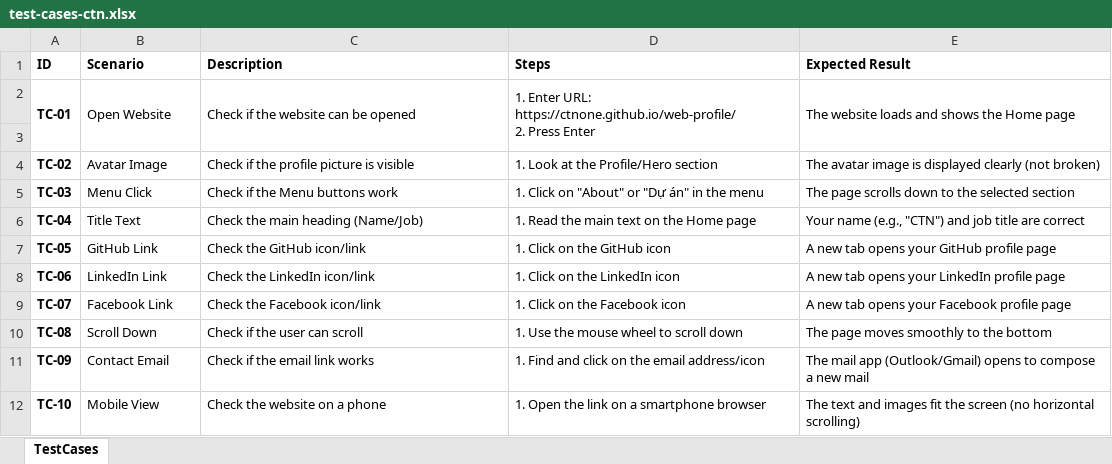
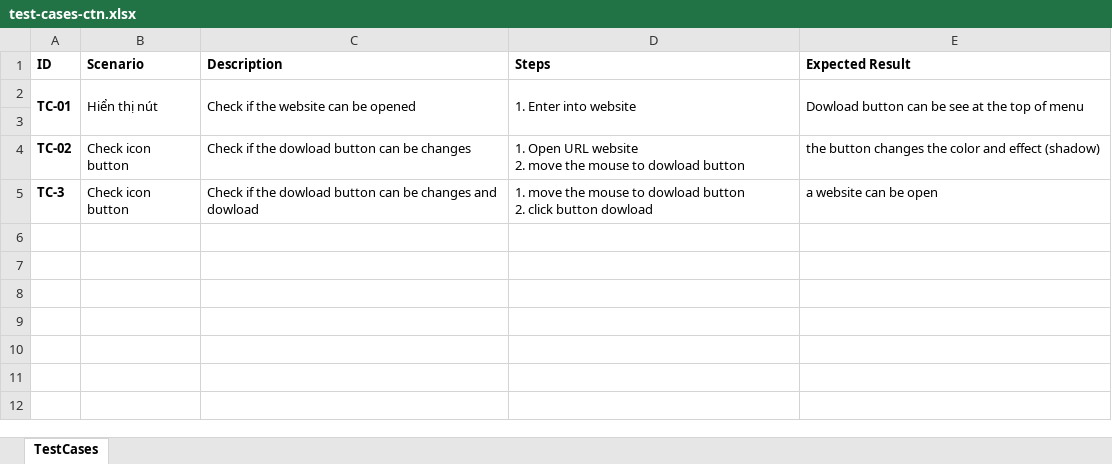
Before and after one commit to CTNone/Cokit-Edit, an Excel workbook: product Tester/templates/test-cases-ctn.xlsx, sheet TestCases, drawn as a sheet; values as stored, in another font and other column widths than the file's, no borders; removed rows and columns are numbered as before the commit, all else as after; ↵ is a line break in a cell; the diff names each change by its address in the sheet, - before the commit and + after, or states it on an @@ line.

Commit message:
feat(product-tester): implement automated test system with Excel conversion and LLM support

```diff
--- a/product Tester/templates/test-cases-ctn.xlsx (sheet TestCases)
+++ b/product Tester/templates/test-cases-ctn.xlsx (sheet TestCases)
-B2 (Scenario): Open Website
+B2 (Scenario): Hiển thị nút
-D2 (Steps): 1. Enter URL: https://ctnone.github.io/web-profile/ ↵ 2. Press Enter
+D2 (Steps): 1. Enter into website
-E2 (Expected Result): The website loads and shows the Home page
+E2 (Expected Result): Dowload button can be see at the top of menu
-B4 (Scenario): Avatar Image
+B4 (Scenario): Check icon button
-C4 (Description): Check if the profile picture is visible
+C4 (Description): Check if the dowload button can be changes
-D4 (Steps): 1. Look at the Profile/Hero section
+D4 (Steps): 1. Open URL website ↵ 2. move the mouse to dowload button
-E4 (Expected Result): The avatar image is displayed clearly (not broken)
+E4 (Expected Result): the button changes the color and effect (shadow)
-row 5: TC-03 | Menu Click | Check if the Menu buttons work | 1. Click on "About" or "Dự án" in the menu | The page scrolls down to the selected section
-row 6: TC-04 | Title Text | Check the main heading (Name/Job) | 1. Read the main text on the Home page | Your name (e.g., "CTN") and job title are correct
-row 7: TC-05 | GitHub Link | Check the GitHub icon/link | 1. Click on the GitHub icon | A new tab opens your GitHub profile page
-row 8: TC-06 | LinkedIn Link | Check the LinkedIn icon/link | 1. Click on the LinkedIn icon | A new tab opens your LinkedIn profile page
-row 9: TC-07 | Facebook Link | Check the Facebook icon/link | 1. Click on the Facebook icon | A new tab opens your Facebook profile page
-row 10: TC-08 | Scroll Down | Check if the user can scroll | 1. Use the mouse wheel to scroll down | The page moves smoothly to the bottom
-row 11: TC-09 | Contact Email | Check if the email link works | 1. Find and click on the email address/icon | The mail app (Outlook/Gmail) opens to compose a new mail
-row 12: TC-10 | Mobile View | Check the website on a phone | 1. Open the link on a smartphone browser | The text and images fit the screen (no horizontal scrolling)
+row 5: TC-3 | Check icon button | Check if the dowload button can be changes and dowload | 1. move the mouse to dowload button ↵ 2. click button dowload | a website can be open
```
Also changed, not shown: product Tester/templates/test-cases.xlsx, 36 other files.
